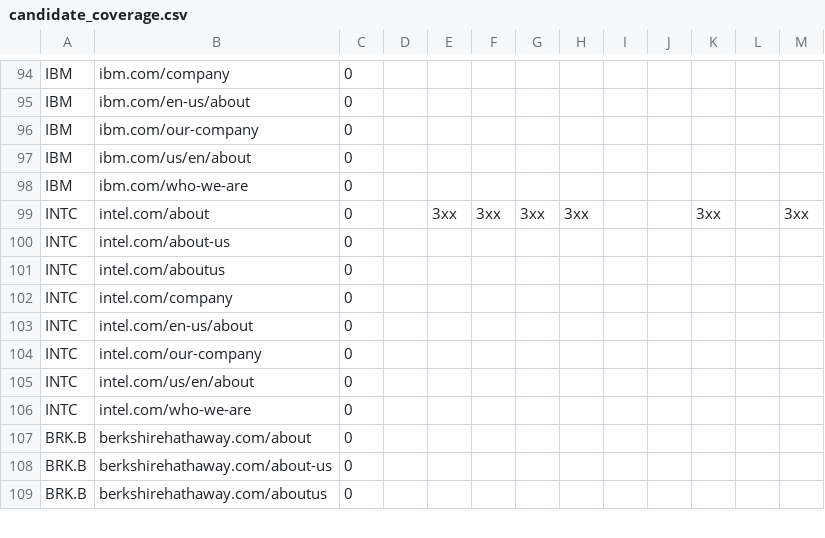
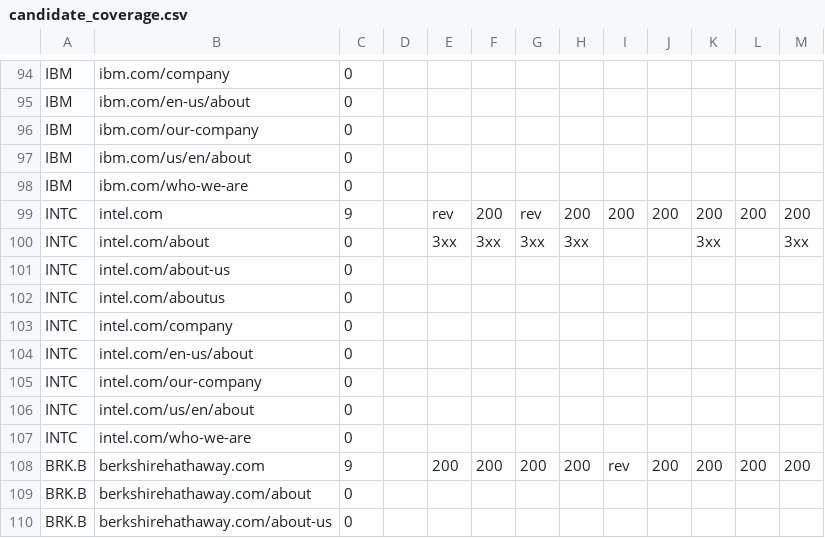
Before and after one commit to leahliu-byte/RA-Application, a CSV file: part1_stated_values/output/candidate_coverage.csv, drawn as a sheet; only a part is shown, gaps mark what is left out; the shorter side is filled out with more unchanged rows; the diff names each change by its address in the sheet, - before the commit and + after, or states it on an @@ line.

Commit message:
Part 1: rule-based page selection with stitching; document gaps
- select_pages.py: tiered ranking (rule B), primary page by coverage,
  stitching for moved pages, no redirects followed through archive
- homepage fallback probed only where no About candidate exists
- make_review_page.py: review aid (not used for overrides)
- README: revised rule D, coverage gaps (424/450), known issues

```diff
--- a/part1_stated_values/output/candidate_coverage.csv
+++ b/part1_stated_values/output/candidate_coverage.csv
+row 99: INTC | intel.com | 9 |  | rev | 200 | rev | 200 | 200 | 200 | 200 | 200 | 200
+row 108: BRK.B | berkshirehathaway.com | 9 |  | 200 | 200 | 200 | 200 | rev | 200 | 200 | 200 | 200
```
Also changed, not shown: part1_stated_values/data/candidate_urls.csv, 7 other files.
